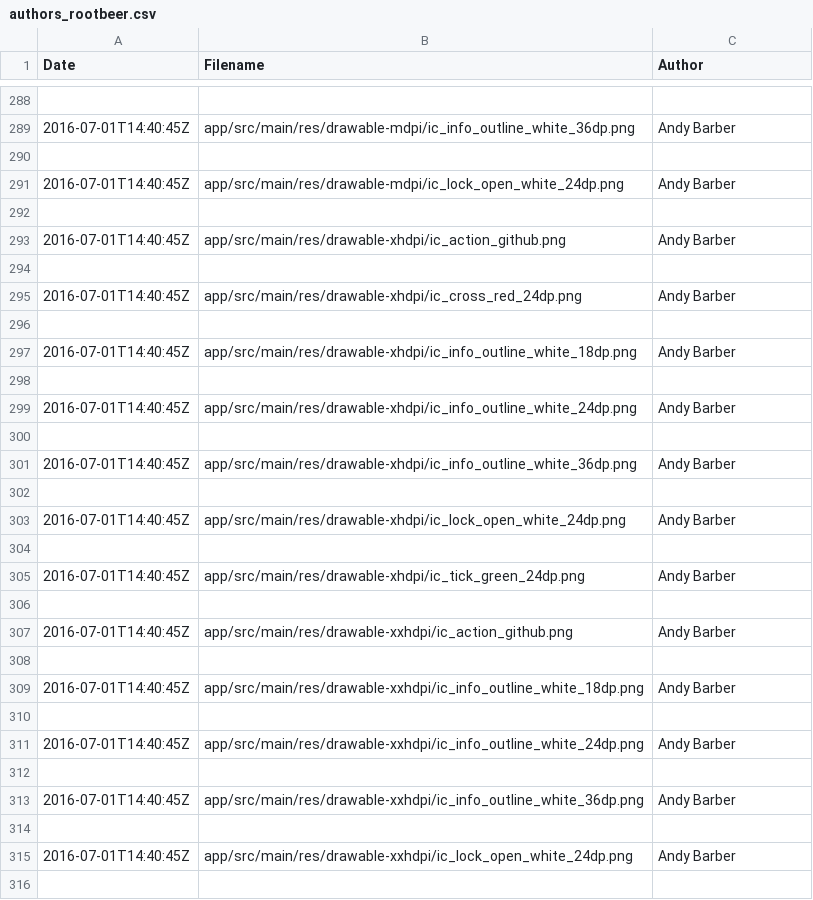
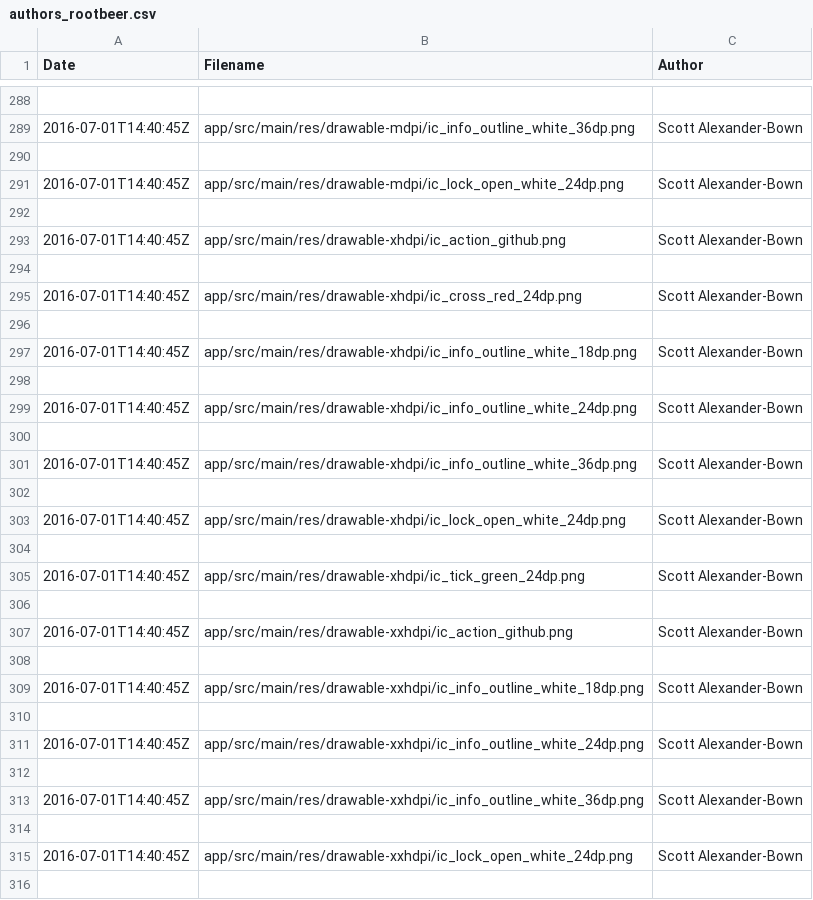
Before and after one commit to CS-472-Group-6/Group-6, a CSV file: repo_mining/data/authors_rootbeer.csv, drawn as a sheet; only a part is shown, gaps mark what is left out; the diff covers the shown part only.

Commit message:
Chnage Author name to Committer name to get actually variety in the names

```diff
--- a/repo_mining/data/authors_rootbeer.csv
+++ b/repo_mining/data/authors_rootbeer.csv
@@ -288,29 +288,29 @@ Date,Filename,Author
 
-2016-07-01T14:40:45Z,app/src/main/res/drawable-mdpi/ic_info_outline_white_36dp.png,Andy Barber
+2016-07-01T14:40:45Z,app/src/main/res/drawable-mdpi/ic_info_outline_white_36dp.png,Scott Alexander-Bown
 
-2016-07-01T14:40:45Z,app/src/main/res/drawable-mdpi/ic_lock_open_white_24dp.png,Andy Barber
+2016-07-01T14:40:45Z,app/src/main/res/drawable-mdpi/ic_lock_open_white_24dp.png,Scott Alexander-Bown
 
-2016-07-01T14:40:45Z,app/src/main/res/drawable-xhdpi/ic_action_github.png,Andy Barber
+2016-07-01T14:40:45Z,app/src/main/res/drawable-xhdpi/ic_action_github.png,Scott Alexander-Bown
 
-2016-07-01T14:40:45Z,app/src/main/res/drawable-xhdpi/ic_cross_red_24dp.png,Andy Barber
+2016-07-01T14:40:45Z,app/src/main/res/drawable-xhdpi/ic_cross_red_24dp.png,Scott Alexander-Bown
 
-2016-07-01T14:40:45Z,app/src/main/res/drawable-xhdpi/ic_info_outline_white_18dp.png,Andy Barber
+2016-07-01T14:40:45Z,app/src/main/res/drawable-xhdpi/ic_info_outline_white_18dp.png,Scott Alexander-Bown
 
-2016-07-01T14:40:45Z,app/src/main/res/drawable-xhdpi/ic_info_outline_white_24dp.png,Andy Barber
+2016-07-01T14:40:45Z,app/src/main/res/drawable-xhdpi/ic_info_outline_white_24dp.png,Scott Alexander-Bown
 
-2016-07-01T14:40:45Z,app/src/main/res/drawable-xhdpi/ic_info_outline_white_36dp.png,Andy Barber
+2016-07-01T14:40:45Z,app/src/main/res/drawable-xhdpi/ic_info_outline_white_36dp.png,Scott Alexander-Bown
 
-2016-07-01T14:40:45Z,app/src/main/res/drawable-xhdpi/ic_lock_open_white_24dp.png,Andy Barber
+2016-07-01T14:40:45Z,app/src/main/res/drawable-xhdpi/ic_lock_open_white_24dp.png,Scott Alexander-Bown
 
-2016-07-01T14:40:45Z,app/src/main/res/drawable-xhdpi/ic_tick_green_24dp.png,Andy Barber
+2016-07-01T14:40:45Z,app/src/main/res/drawable-xhdpi/ic_tick_green_24dp.png,Scott Alexander-Bown
 
-2016-07-01T14:40:45Z,app/src/main/res/drawable-xxhdpi/ic_action_github.png,Andy Barber
+2016-07-01T14:40:45Z,app/src/main/res/drawable-xxhdpi/ic_action_github.png,Scott Alexander-Bown
 
-2016-07-01T14:40:45Z,app/src/main/res/drawable-xxhdpi/ic_info_outline_white_18dp.png,Andy Barber
+2016-07-01T14:40:45Z,app/src/main/res/drawable-xxhdpi/ic_info_outline_white_18dp.png,Scott Alexander-Bown
 
-2016-07-01T14:40:45Z,app/src/main/res/drawable-xxhdpi/ic_info_outline_white_24dp.png,Andy Barber
+2016-07-01T14:40:45Z,app/src/main/res/drawable-xxhdpi/ic_info_outline_white_24dp.png,Scott Alexander-Bown
 
-2016-07-01T14:40:45Z,app/src/main/res/drawable-xxhdpi/ic_info_outline_white_36dp.png,Andy Barber
+2016-07-01T14:40:45Z,app/src/main/res/drawable-xxhdpi/ic_info_outline_white_36dp.png,Scott Alexander-Bown
 
-2016-07-01T14:40:45Z,app/src/main/res/drawable-xxhdpi/ic_lock_open_white_24dp.png,Andy Barber
+2016-07-01T14:40:45Z,app/src/main/res/drawable-xxhdpi/ic_lock_open_white_24dp.png,Scott Alexander-Bown
 
```
Also changed, not shown: 123 edited cells elsewhere in this file, 1 other file.
